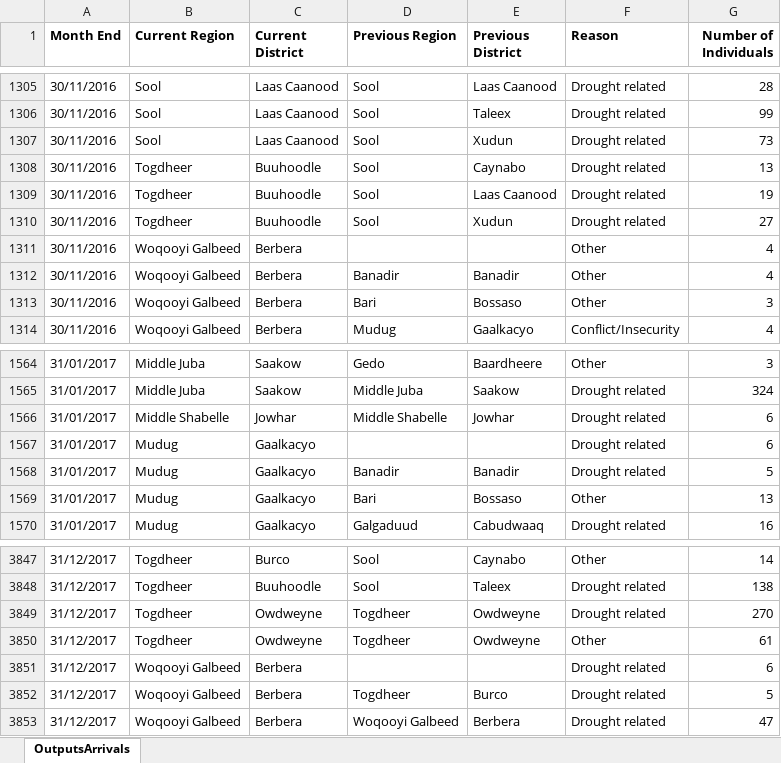
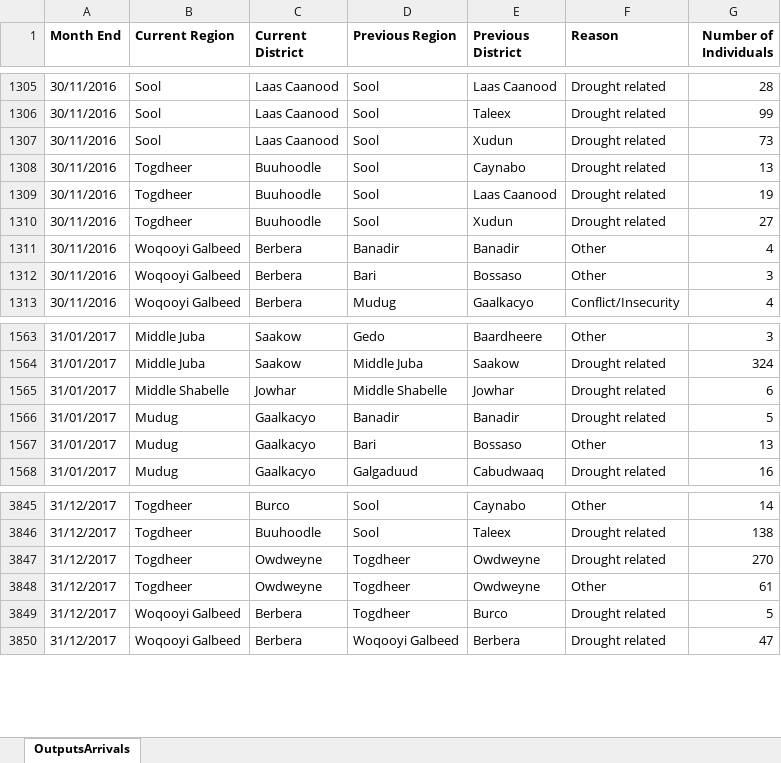
Before and after one commit to unhcr/dataviz-somalia-prmn, an Excel workbook: data/UNHCR-PRMN-Displacement-Dataset.xlsx, sheet OutputsArrivals, drawn as a sheet; only a part is shown, gaps mark what is left out; values as stored, in another font and other column widths than the file's, no borders; charts and pictures not drawn; the diff names each change by its address in the sheet, - before the commit and + after, or states it on an @@ line.

```diff
--- a/data/UNHCR-PRMN-Displacement-Dataset.xlsx (sheet OutputsArrivals)
+++ b/data/UNHCR-PRMN-Displacement-Dataset.xlsx (sheet OutputsArrivals)
-row 1311: 30/11/2016 | Woqooyi Galbeed | Berbera |  |  | Other | 4
-row 1567: 31/01/2017 | Mudug | Gaalkacyo |  |  | Drought related | 6
-row 3851: 31/12/2017 | Woqooyi Galbeed | Berbera |  |  | Drought related | 6
```
Also changed, not shown: 1 other file.
